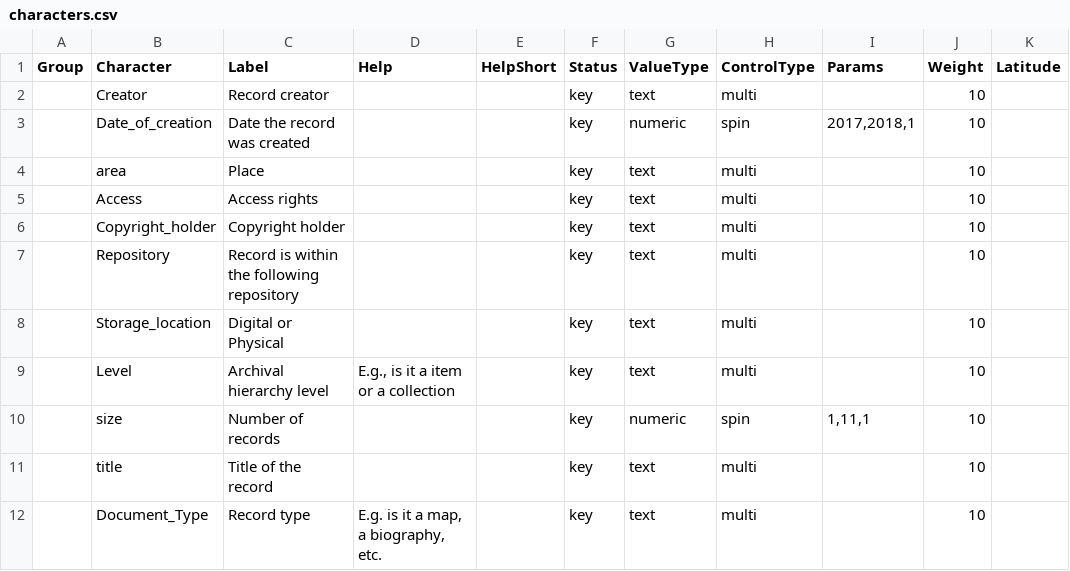
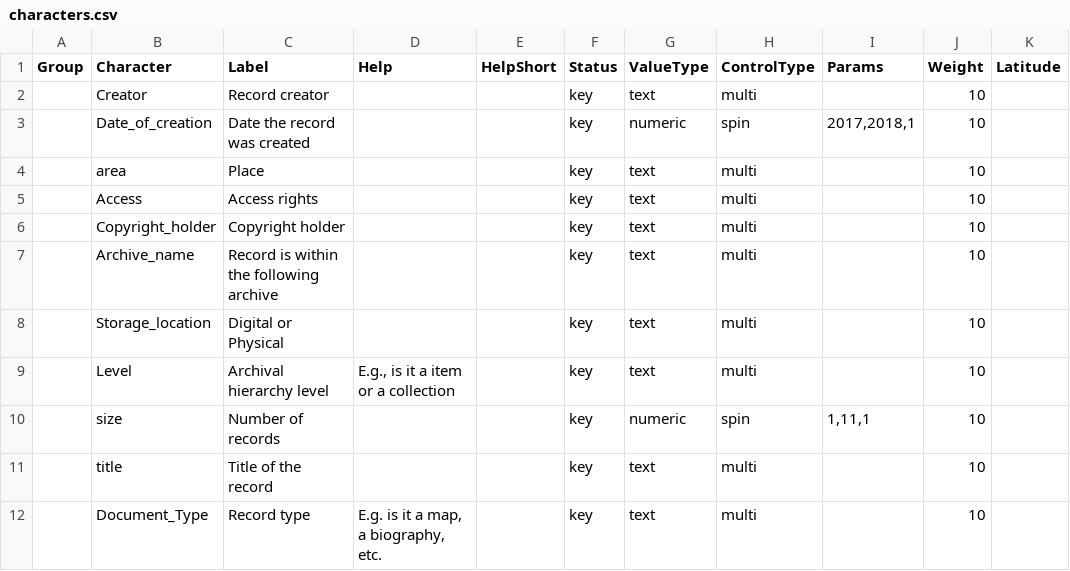
Before and after one commit to OurHeritageOurStories/ohos-comparison-tool-in-wagtail2, a CSV file: home/static/comp-tool/kb/disco/characters.csv, drawn as a sheet.

```diff
--- a/home/static/comp-tool/kb/disco/characters.csv
+++ b/home/static/comp-tool/kb/disco/characters.csv
@@ -6,3 +6,3 @@ Group,Character,Label,Help,HelpShort,Status,ValueType,ControlType,Params,Weight,
 ,Copyright_holder,Copyright holder,,,key,text,multi,,10,
-,Repository,Record is within the following repository,,,key,text,multi,,10,
+,Archive_name,Record is within the following archive,,,key,text,multi,,10,
 ,Storage_location,Digital or Physical,,,key,text,multi,,10,
```
Also changed, not shown: home/static/comp-tool/kb/disco/config.csv, home/static/comp-tool/kb/disco/taxa.csv, 6 other files.
